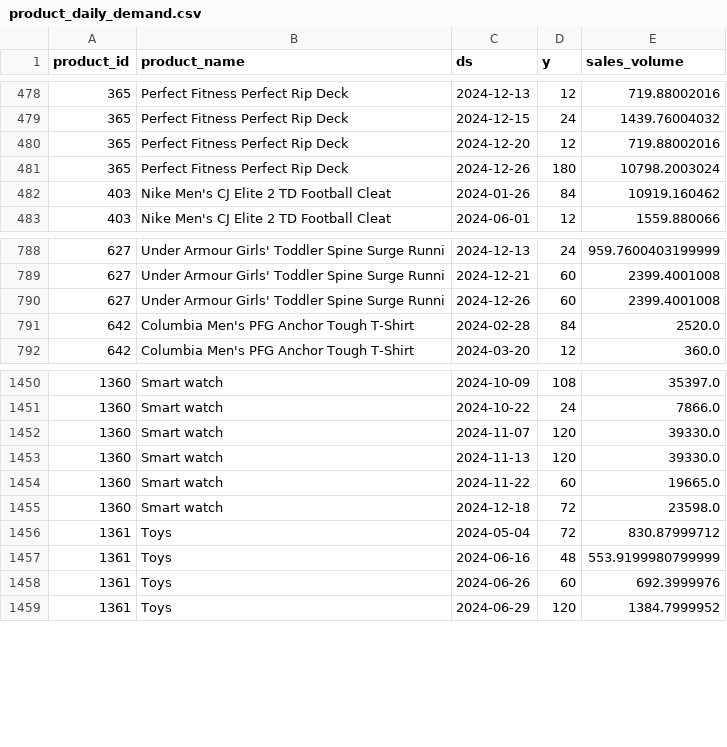
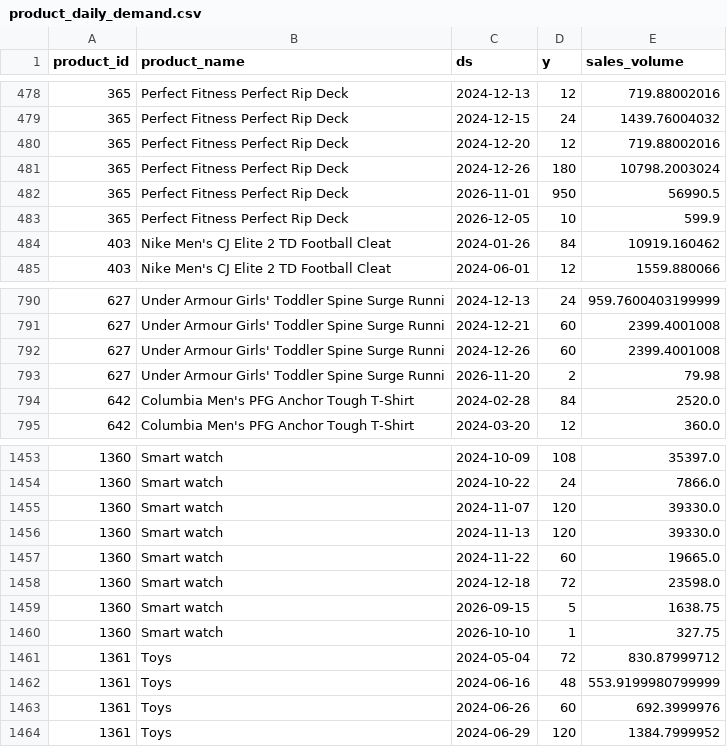
Before and after one commit to ssaborr/supply-chain-ai, a CSV file: processed_data/product_daily_demand.csv, drawn as a sheet; only a part is shown, gaps mark what is left out; the diff names each change by its address in the sheet, - before the commit and + after, or states it on an @@ line.

```diff
--- a/processed_data/product_daily_demand.csv
+++ b/processed_data/product_daily_demand.csv
+row 482: 365 | Perfect Fitness Perfect Rip Deck | 2026-11-01 | 950 | 56990.5
+row 483: 365 | Perfect Fitness Perfect Rip Deck | 2026-12-05 | 10 | 599.9
+row 793: 627 | Under Armour Girls' Toddler Spine Surge Runni | 2026-11-20 | 2 | 79.98
+row 1459: 1360 | Smart watch | 2026-09-15 | 5 | 1638.75
+row 1460: 1360 | Smart watch | 2026-10-10 | 1 | 327.75
```
Also changed, not shown: processed_data/anomaly_features_raw.csv, processed_data/anomaly_features_scaled.csv, 26 other files.
